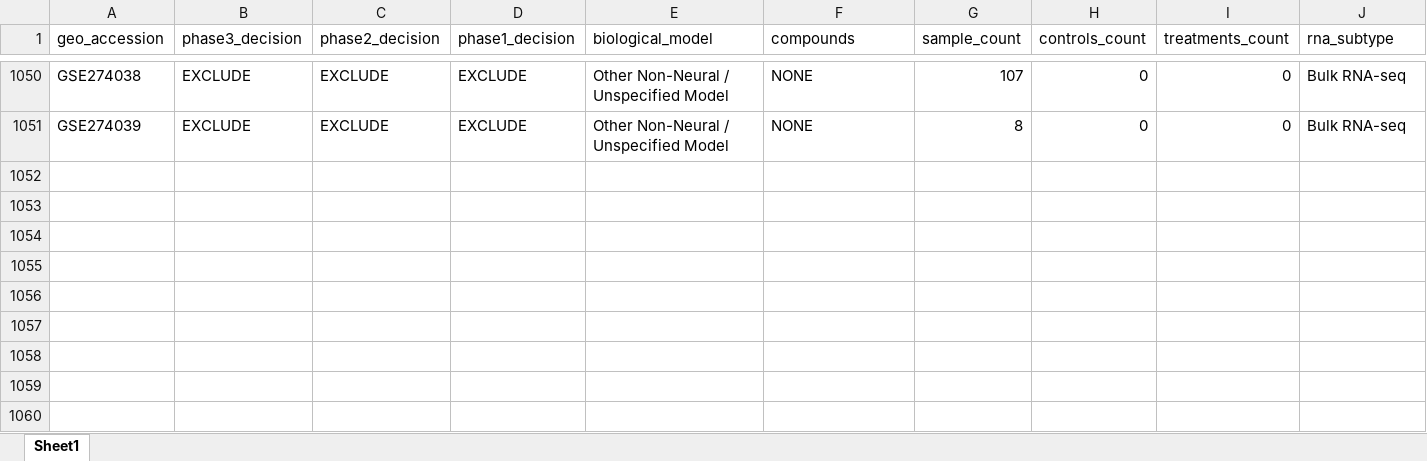
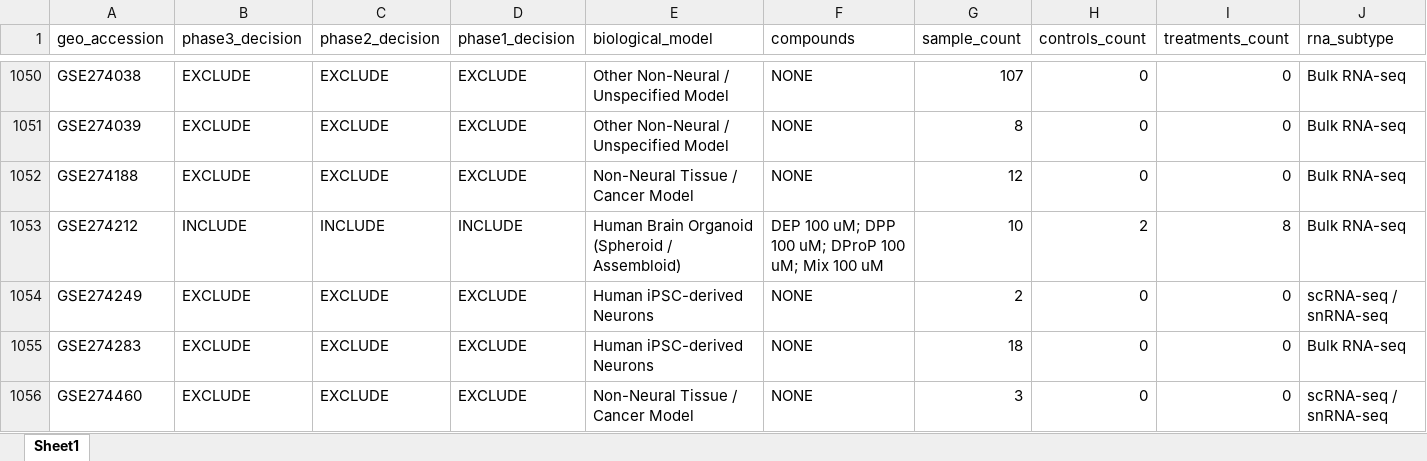
Before and after one commit to bioprintingLabsInc/DNT-Organoid-AI, an Excel workbook: outputs/verification/phase3/phase3_decision_log.xlsx, sheet Sheet1, drawn as a sheet; only a part is shown, gaps mark what is left out; values as stored, in another font and other column widths than the file's, no borders; rows hold the shown columns only; the diff covers the shown part only; the diff names each change by its address in the sheet, - before the commit and + after, or states it on an @@ line.

```diff
--- a/outputs/verification/phase3/phase3_decision_log.xlsx (sheet Sheet1)
+++ b/outputs/verification/phase3/phase3_decision_log.xlsx (sheet Sheet1)
+row 1052: GSE274188 | EXCLUDE | EXCLUDE | EXCLUDE | Non-Neural Tissue / Cancer Model | NONE | 12 | 0 | 0 | Bulk RNA-seq
+row 1053: GSE274212 | INCLUDE | INCLUDE | INCLUDE | Human Brain Organoid (Spheroid / Assembloid) | DEP 100 uM; DPP 100 uM; DProP 100 uM; Mix 100 uM | 10 | 2 | 8 | Bulk RNA-seq
+row 1054: GSE274249 | EXCLUDE | EXCLUDE | EXCLUDE | Human iPSC-derived Neurons | NONE | 2 | 0 | 0 | scRNA-seq / snRNA-seq
+row 1055: GSE274283 | EXCLUDE | EXCLUDE | EXCLUDE | Human iPSC-derived Neurons | NONE | 18 | 0 | 0 | Bulk RNA-seq
+row 1056: GSE274460 | EXCLUDE | EXCLUDE | EXCLUDE | Non-Neural Tissue / Cancer Model | NONE | 3 | 0 | 0 | scRNA-seq / snRNA-seq
```
Also changed, not shown: 45 added rows elsewhere in this sheet, data/metadata/dnt_master_dataset_inventory.xlsx, data/metadata/dnt_sample_metadata_v1.xlsx, 12 other files.
